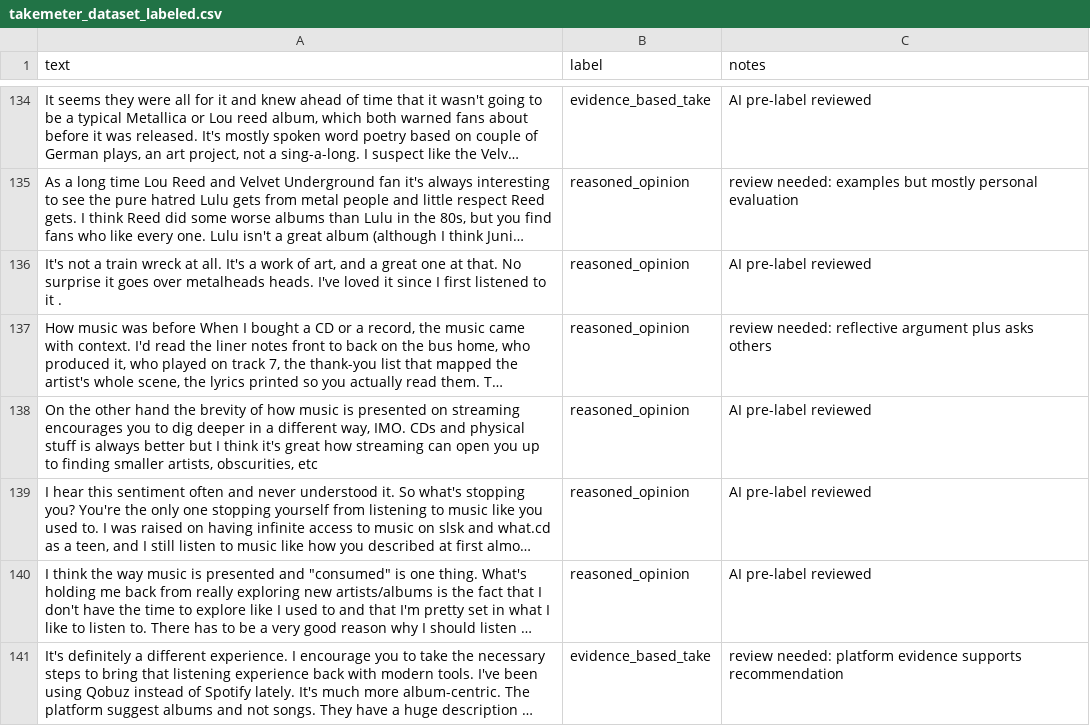
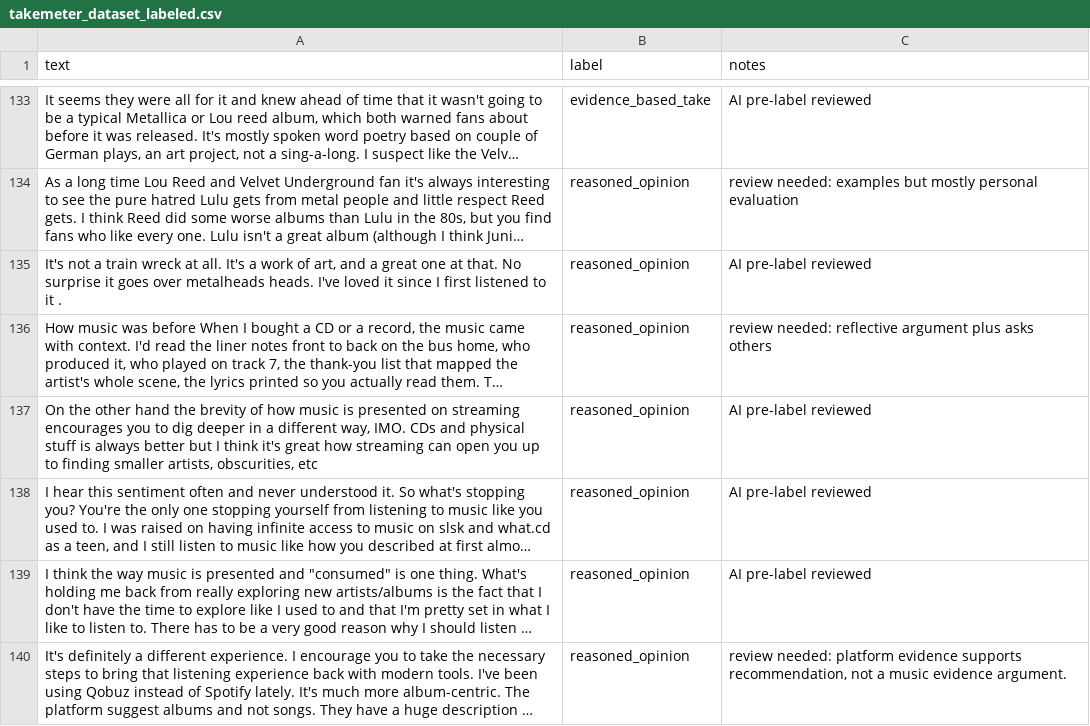
Before and after one commit to thanh-cnguyen/ai201-project3-takemeter, a CSV file: takemeter_dataset_labeled.csv, drawn as a sheet; only a part is shown, gaps mark what is left out; long unchanged cells end in …; addresses are those after the commit; the diff covers the shown part only; the diff names each change by its address in the sheet, - before the commit and + after, or states it on an @@ line.

```diff
--- a/takemeter_dataset_labeled.csv
+++ b/takemeter_dataset_labeled.csv
-B140 (label): evidence_based_take
+B140 (label): reasoned_opinion
-C140 (notes): …evidence supports recommendation
+C140 (notes): …evidence supports recommendation, not a music evidence argument.
```
Also changed, not shown: 2 added rows, 2 removed rows and 8 edited cells elsewhere in this file.
